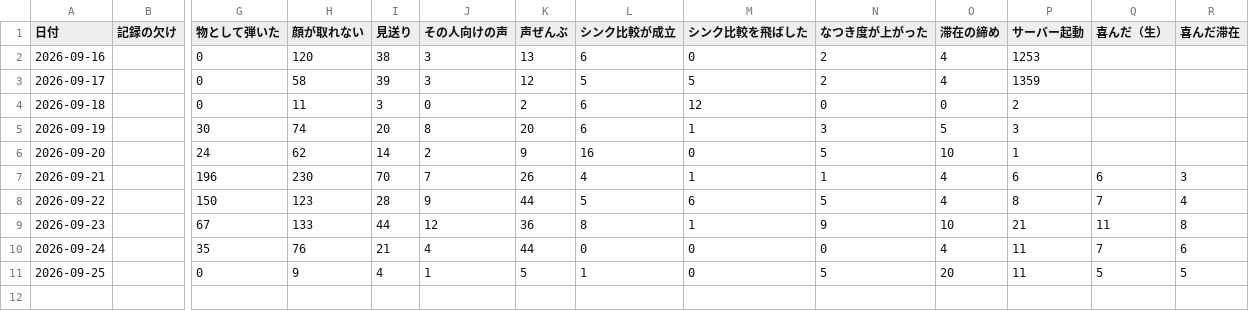
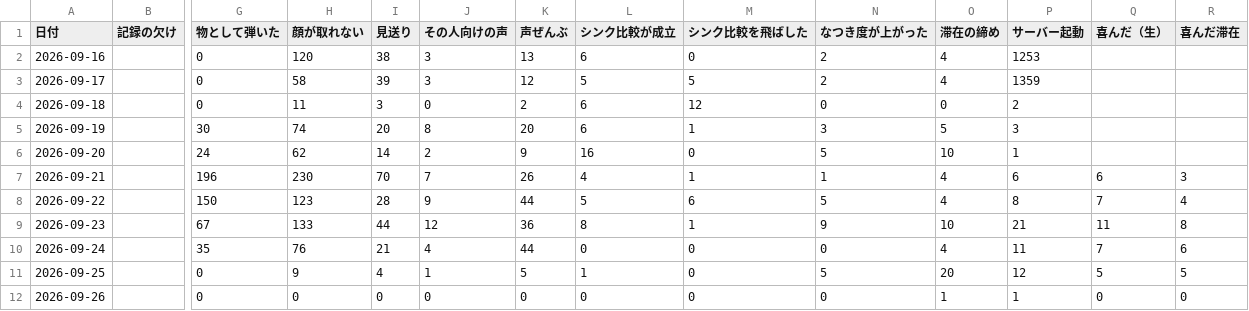
Before and after one commit to kengiftology/arigato, a CSV file: docs/毎日の数字.csv, drawn as a sheet; only a part is shown, gaps mark what is left out; rows hold the shown columns only; the diff names each change by its address in the sheet, - before the commit and + after, or states it on an @@ line.

```diff
--- a/docs/毎日の数字.csv
+++ b/docs/毎日の数字.csv
-P11 (サーバー起動): 11
+P11 (サーバー起動): 12
+row 12: 2026-09-26 |  | 0 | 0 | 0 | 0 | 0 | 0 | 0 | 0 | 1 | 1 | 0 | 0
```
Also changed, not shown: 1 other file.
